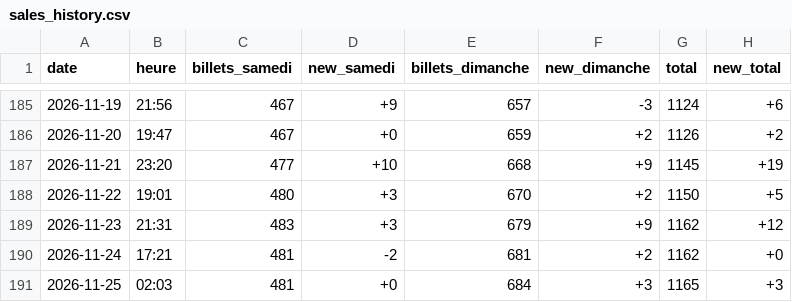
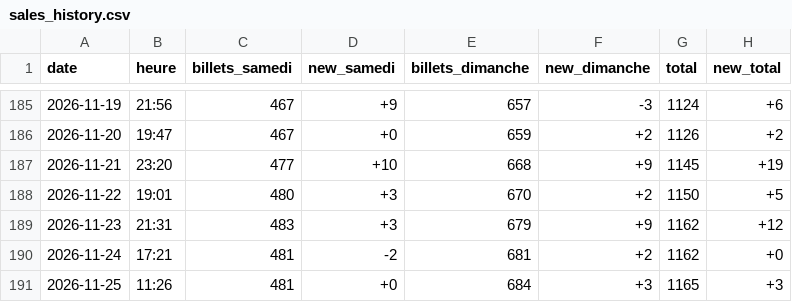
Before and after one commit to drihaen-88/sales-tracker-public, a CSV file: sales_history.csv, drawn as a sheet; only a part is shown, gaps mark what is left out.

```diff
--- a/sales_history.csv
+++ b/sales_history.csv
@@ -190,2 +190,2 @@ date,heure,billets_samedi,new_samedi,billets_dimanche,new_dimanche,total,new_tot
 2026-11-24,17:21,481,-2,681,+2,1162,+0
-2026-11-25,02:03,481,+0,684,+3,1165,+3
+2026-11-25,11:26,481,+0,684,+3,1165,+3
```
Also changed, not shown: sales_history_annie_LaLouviere.csv.
